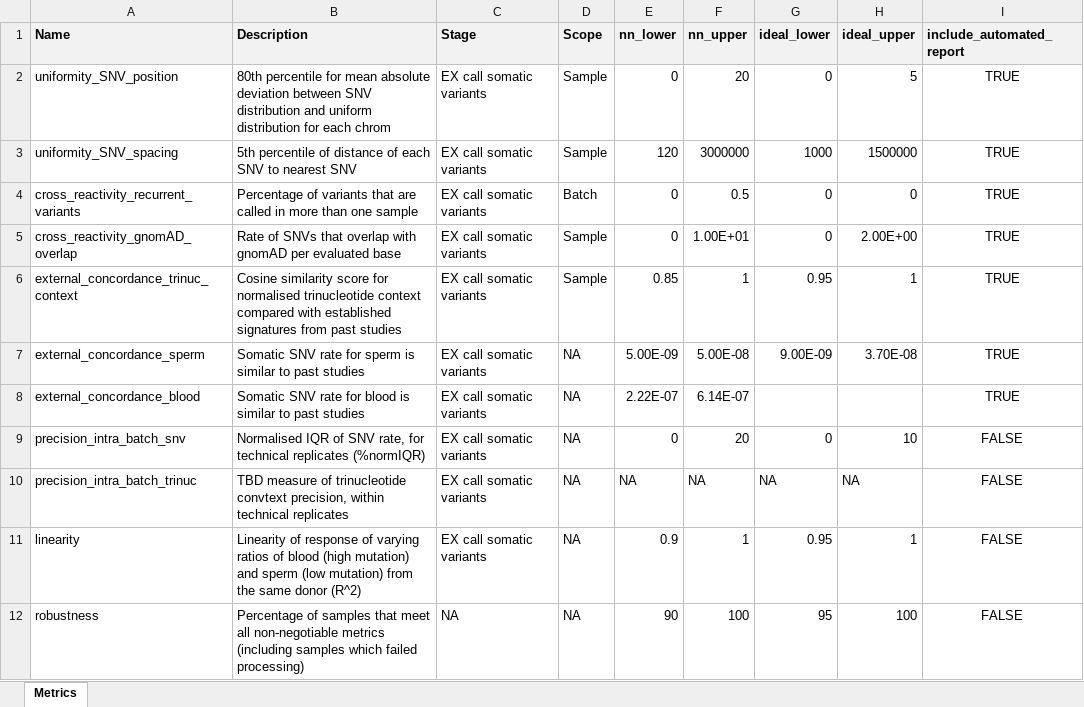
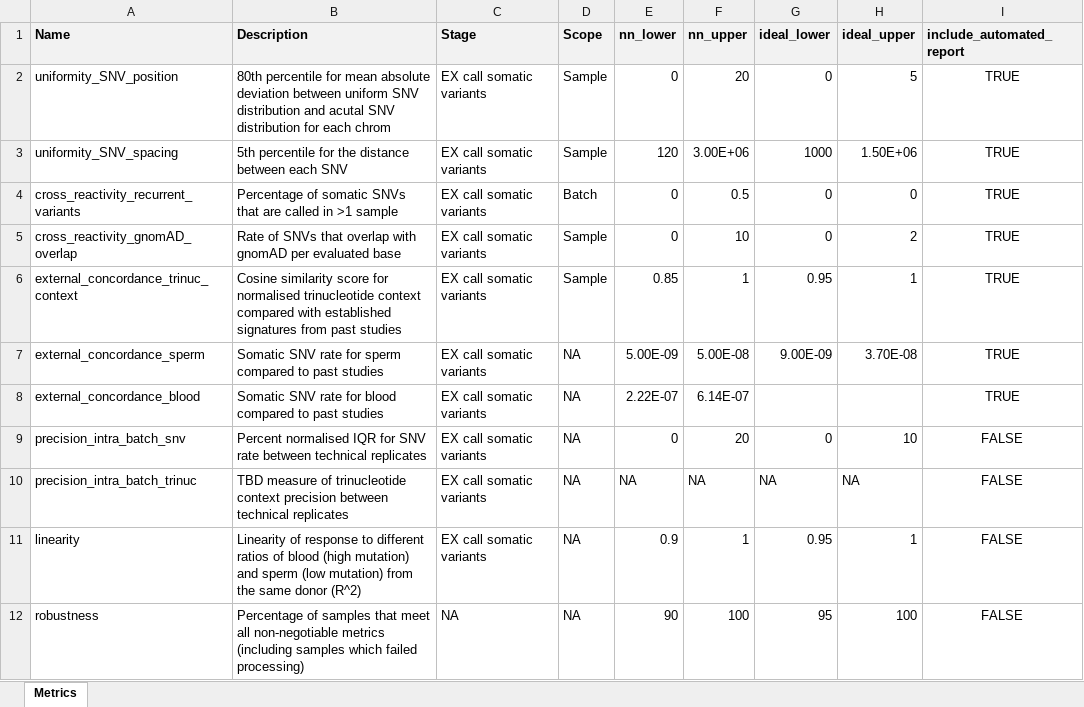
Before and after one commit to systematicmedicine/SomaticCODEC, an Excel workbook: config/system_level_metrics.xlsx, sheet Metrics, drawn as a sheet; only a part is shown; values as stored, in another font and other column widths than the file's, no borders; the diff names each change by its address in the sheet, - before the commit and + after, or states it on an @@ line.

```diff
--- a/config/system_level_metrics.xlsx (sheet Metrics)
+++ b/config/system_level_metrics.xlsx (sheet Metrics)
-B2 (Description): …deviation between SNV distribution and uniform distribution for…
+B2 (Description): …deviation between uniform SNV distribution and acutal SNV distribution for…
-B3 (Description): 5th percentile of distance of each SNV to nearest SNV
+B3 (Description): 5th percentile for the distance between each SNV
-F3 (nn_upper): 3000000
+F3 (nn_upper): 3.00E+06
-H3 (ideal_upper): 1500000
+H3 (ideal_upper): 1.50E+06
-B4 (Description): Percentage of variants that are called in more than one sample
+B4 (Description): Percentage of somatic SNVs that are called in >1 sample
-F5 (nn_upper): 1.00E+01
+F5 (nn_upper): 10
-H5 (ideal_upper): 2.00E+00
+H5 (ideal_upper): 2
-B7 (Description): …for sperm is similar to past…
+B7 (Description): …for sperm compared to past…
-B8 (Description): …for blood is similar to past…
+B8 (Description): …for blood compared to past…
-B9 (Description): Normalised IQR of SNV rate, for technical replicates (%normIQR)
+B9 (Description): Percent normalised IQR for SNV rate between technical replicates
-B10 (Description): …of trinucleotide convtext precision, within technical replicates
+B10 (Description): …of trinucleotide context precision between technical replicates
-B11 (Description): …of response of varying ratios of…
+B11 (Description): …of response to different ratios of…
```
Also changed, not shown: config/component_level_metrics.xlsx, 6 other files.
